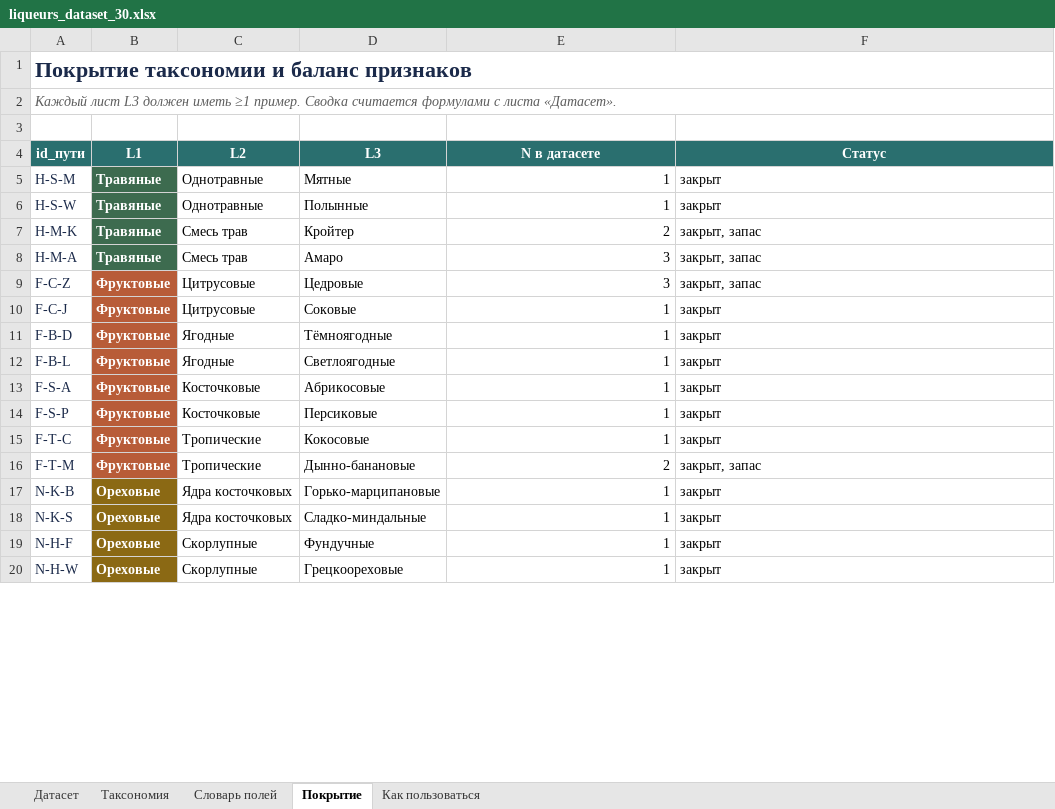
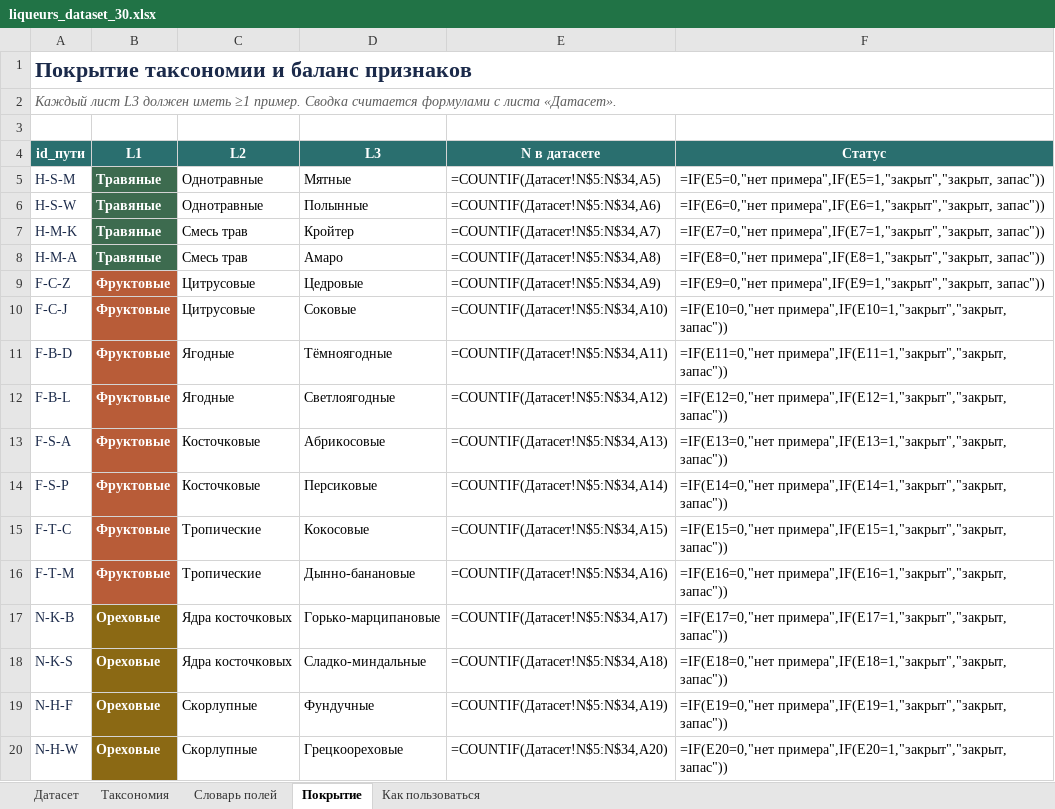
Before and after one commit to AivanSpooky/Liqueurs-Recommendation, an Excel workbook: 1-dataset/liqueurs_dataset_30.xlsx, sheet Покрытие, drawn as a sheet; only a part is shown; values as stored, in another font and other column widths than the file's, no borders; formulas without a stored value are shown as written; charts and pictures and conditional formats not drawn; the diff covers the shown part only; the diff names each change by its address in the sheet, - before the commit and + after, or states it on an @@ line.

```diff
--- a/1-dataset/liqueurs_dataset_30.xlsx (sheet Покрытие)
+++ b/1-dataset/liqueurs_dataset_30.xlsx (sheet Покрытие)
-E5 (N в датасете): 1
+E5 (N в датасете): =COUNTIF(Датасет!N$5:N$34,A5)
-F5 (Статус): закрыт
+F5 (Статус): =IF(E5=0,"нет примера",IF(E5=1,"закрыт","закрыт, запас"))
-E6 (N в датасете): 1
+E6 (N в датасете): =COUNTIF(Датасет!N$5:N$34,A6)
-F6 (Статус): закрыт
+F6 (Статус): =IF(E6=0,"нет примера",IF(E6=1,"закрыт","закрыт, запас"))
-E7 (N в датасете): 2
+E7 (N в датасете): =COUNTIF(Датасет!N$5:N$34,A7)
-F7 (Статус): закрыт, запас
+F7 (Статус): =IF(E7=0,"нет примера",IF(E7=1,"закрыт","закрыт, запас"))
-E8 (N в датасете): 3
+E8 (N в датасете): =COUNTIF(Датасет!N$5:N$34,A8)
-F8 (Статус): закрыт, запас
+F8 (Статус): =IF(E8=0,"нет примера",IF(E8=1,"закрыт","закрыт, запас"))
-E9 (N в датасете): 3
+E9 (N в датасете): =COUNTIF(Датасет!N$5:N$34,A9)
-F9 (Статус): закрыт, запас
+F9 (Статус): =IF(E9=0,"нет примера",IF(E9=1,"закрыт","закрыт, запас"))
-E10 (N в датасете): 1
+E10 (N в датасете): =COUNTIF(Датасет!N$5:N$34,A10)
-F10 (Статус): закрыт
+F10 (Статус): =IF(E10=0,"нет примера",IF(E10=1,"закрыт","закрыт, запас"))
-E11 (N в датасете): 1
+E11 (N в датасете): =COUNTIF(Датасет!N$5:N$34,A11)
-F11 (Статус): закрыт
+F11 (Статус): =IF(E11=0,"нет примера",IF(E11=1,"закрыт","закрыт, запас"))
-E12 (N в датасете): 1
+E12 (N в датасете): =COUNTIF(Датасет!N$5:N$34,A12)
-F12 (Статус): закрыт
+F12 (Статус): =IF(E12=0,"нет примера",IF(E12=1,"закрыт","закрыт, запас"))
-E13 (N в датасете): 1
+E13 (N в датасете): =COUNTIF(Датасет!N$5:N$34,A13)
-F13 (Статус): закрыт
+F13 (Статус): =IF(E13=0,"нет примера",IF(E13=1,"закрыт","закрыт, запас"))
-E14 (N в датасете): 1
+E14 (N в датасете): =COUNTIF(Датасет!N$5:N$34,A14)
-F14 (Статус): закрыт
+F14 (Статус): =IF(E14=0,"нет примера",IF(E14=1,"закрыт","закрыт, запас"))
-E15 (N в датасете): 1
+E15 (N в датасете): =COUNTIF(Датасет!N$5:N$34,A15)
-F15 (Статус): закрыт
+F15 (Статус): =IF(E15=0,"нет примера",IF(E15=1,"закрыт","закрыт, запас"))
-E16 (N в датасете): 2
+E16 (N в датасете): =COUNTIF(Датасет!N$5:N$34,A16)
-F16 (Статус): закрыт, запас
+F16 (Статус): =IF(E16=0,"нет примера",IF(E16=1,"закрыт","закрыт, запас"))
-E17 (N в датасете): 1
+E17 (N в датасете): =COUNTIF(Датасет!N$5:N$34,A17)
-F17 (Статус): закрыт
+F17 (Статус): =IF(E17=0,"нет примера",IF(E17=1,"закрыт","закрыт, запас"))
-E18 (N в датасете): 1
+E18 (N в датасете): =COUNTIF(Датасет!N$5:N$34,A18)
-F18 (Статус): закрыт
+F18 (Статус): =IF(E18=0,"нет примера",IF(E18=1,"закрыт","закрыт, запас"))
-E19 (N в датасете): 1
+E19 (N в датасете): =COUNTIF(Датасет!N$5:N$34,A19)
-F19 (Статус): закрыт
+F19 (Статус): =IF(E19=0,"нет примера",IF(E19=1,"закрыт","закрыт, запас"))
-E20 (N в датасете): 1
+E20 (N в датасете): =COUNTIF(Датасет!N$5:N$34,A20)
-F20 (Статус): закрыт
+F20 (Статус): =IF(E20=0,"нет примера",IF(E20=1,"закрыт","закрыт, запас"))
```
Also changed, not shown: 26 edited cells elsewhere in this sheet, sheet Датасет, sheet Словарь полей, sheet Как пользоваться, charts or pictures, 45 other files.
